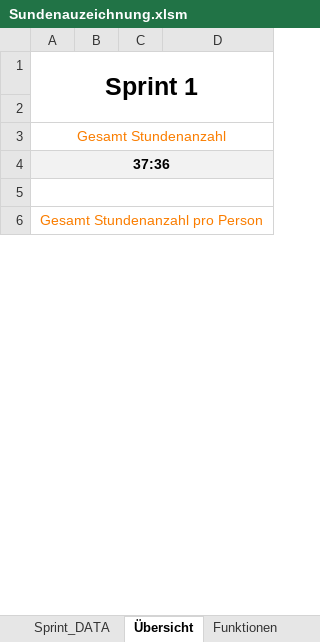
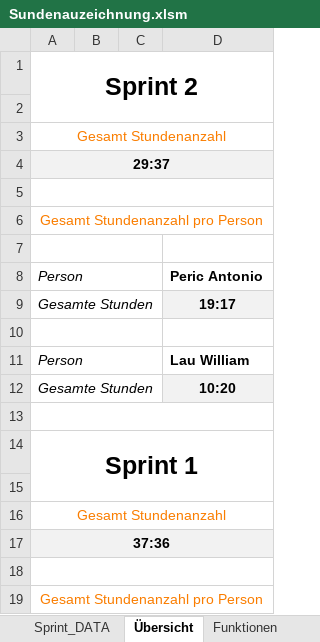
Before and after one commit to Team-Pv-Visualizer/PV-Visualizer, an Excel workbook: Documents/Sundenauzeichnung.xlsm, sheet Übersicht, drawn as a sheet; only a part is shown; values as stored, in another font and other column widths than the file's, no borders; the diff names each change by its address in the sheet, - before the commit and + after, or states it on an @@ line.

```diff
--- a/Documents/Sundenauzeichnung.xlsm (sheet Übersicht)
+++ b/Documents/Sundenauzeichnung.xlsm (sheet Übersicht)
+row 1: Sprint 2
+row 2: (empty)
+row 3: Gesamt Stundenanzahl
+row 4: 29:37
+row 5: (empty)
+row 6: Gesamt Stundenanzahl pro Person
+row 7: (empty)
+row 8: Person |  |  | Peric Antonio
+row 9: Gesamte Stunden |  |  | 19:17
+row 10: (empty)
+row 11: Person |  |  | Lau William
+row 12: Gesamte Stunden |  |  | 10:20
+row 13: (empty)
```
Also changed, not shown: other sheet tabs, charts or pictures, 14 other files.
